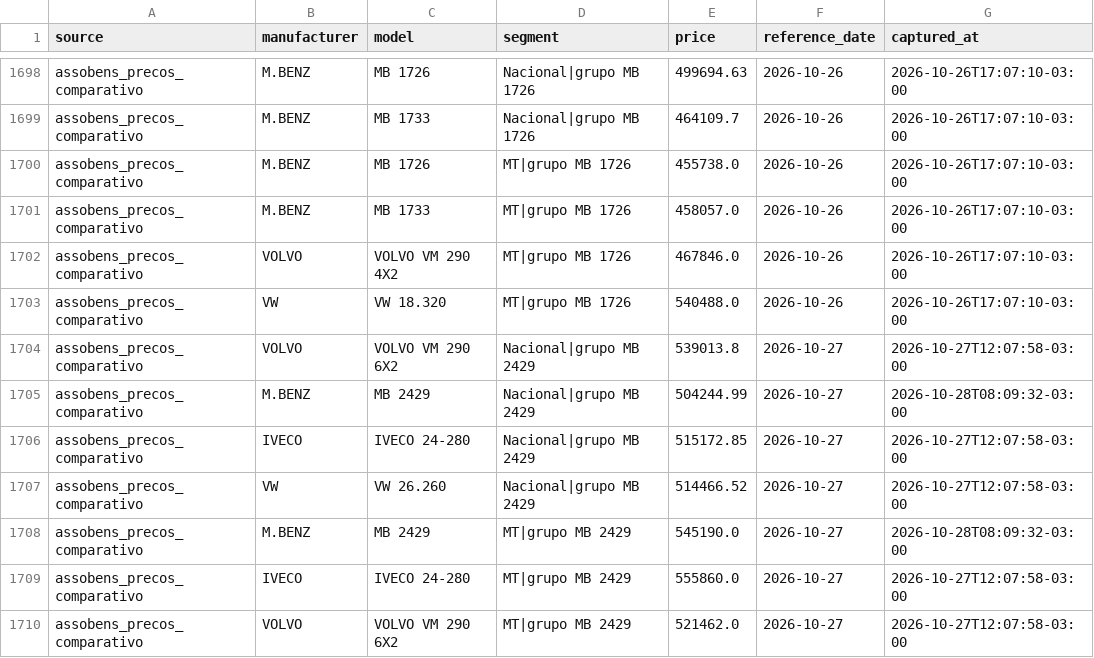
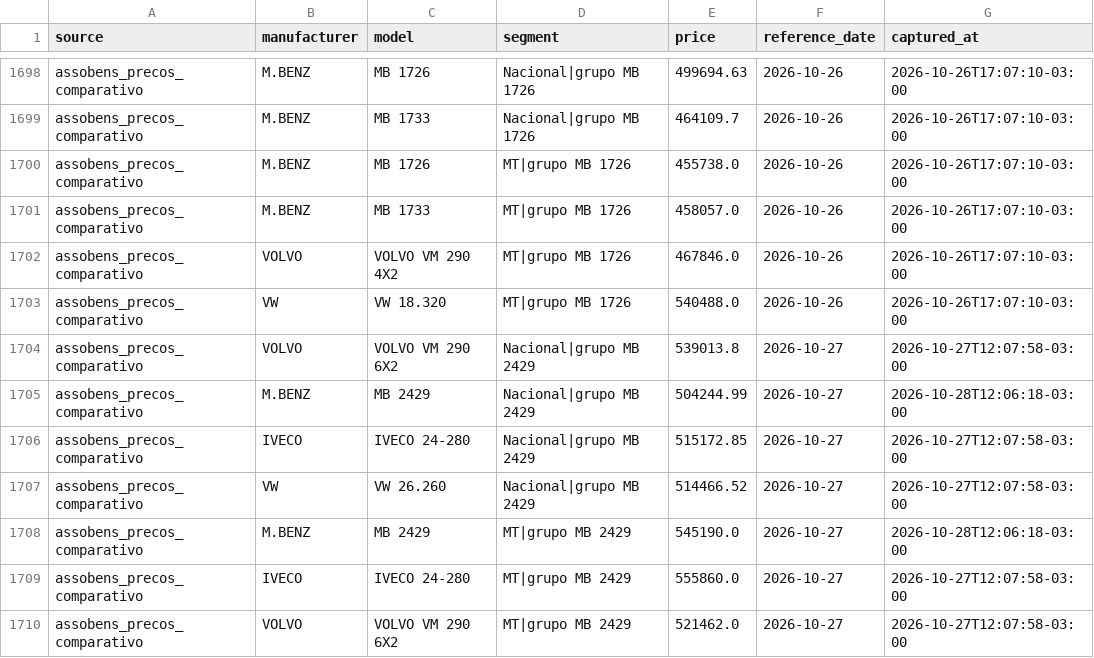
Before and after one commit to sizervincio-cyber/TorreTecar, a CSV file: Analityc share/assobens/precos_historico.csv, drawn as a sheet; only a part is shown, gaps mark what is left out.

Commit message:
data: sincronização ASSOBENS 28/10/2026 12:07 [skip ci]

```diff
--- a/Analityc share/assobens/precos_historico.csv
+++ b/Analityc share/assobens/precos_historico.csv
@@ -1704,6 +1704,6 @@ assobens_precos_comparativo,VW,VW 18.320,MT|grupo MB 1726,540488.0,2026-10-26,20
 assobens_precos_comparativo,VOLVO,VOLVO VM 290 6X2,Nacional|grupo MB 2429,539013.8,2026-10-27,2026-10-27T12:07:58-03:00
-assobens_precos_comparativo,M.BENZ,MB 2429,Nacional|grupo MB 2429,504244.99,2026-10-27,2026-10-28T08:09:32-03:00
+assobens_precos_comparativo,M.BENZ,MB 2429,Nacional|grupo MB 2429,504244.99,2026-10-27,2026-10-28T12:06:18-03:00
 assobens_precos_comparativo,IVECO,IVECO 24-280,Nacional|grupo MB 2429,515172.85,2026-10-27,2026-10-27T12:07:58-03:00
 assobens_precos_comparativo,VW,VW 26.260,Nacional|grupo MB 2429,514466.52,2026-10-27,2026-10-27T12:07:58-03:00
-assobens_precos_comparativo,M.BENZ,MB 2429,MT|grupo MB 2429,545190.0,2026-10-27,2026-10-28T08:09:32-03:00
+assobens_precos_comparativo,M.BENZ,MB 2429,MT|grupo MB 2429,545190.0,2026-10-27,2026-10-28T12:06:18-03:00
 assobens_precos_comparativo,IVECO,IVECO 24-280,MT|grupo MB 2429,555860.0,2026-10-27,2026-10-27T12:07:58-03:00
```
Also changed, not shown: 7 other files.
